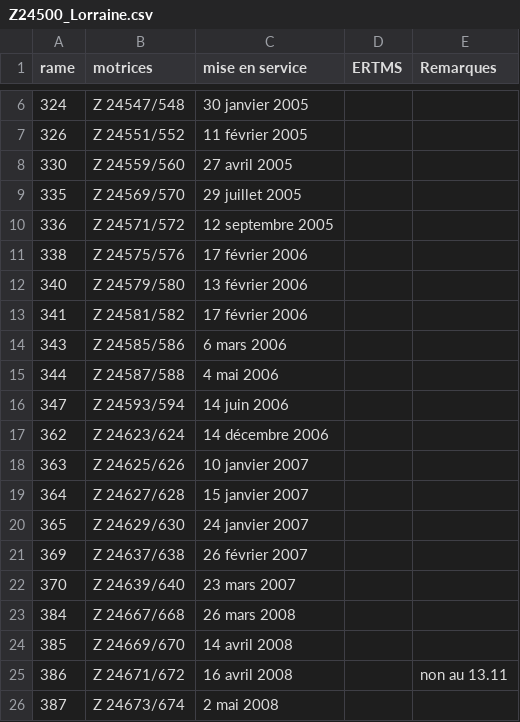
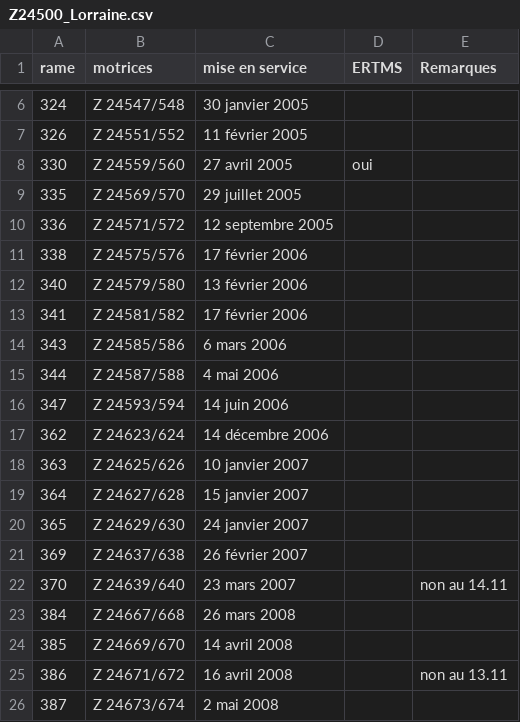
Before and after one commit to 1Dimitri/ferrovitruc, a CSV file: parc/Z24500_Lorraine.csv, drawn as a sheet; only a part is shown, gaps mark what is left out.

Commit message:
14.11 matin

```diff
--- a/parc/Z24500_Lorraine.csv
+++ b/parc/Z24500_Lorraine.csv
@@ -7,3 +7,3 @@ rame,motrices,mise en service,ERTMS,Remarques
 326,Z 24551/552,11 février 2005,,
-330,Z 24559/560,27 avril 2005,,
+330,Z 24559/560,27 avril 2005,oui
 335,Z 24569/570,29 juillet 2005,,
@@ -21,3 +21,3 @@ rame,motrices,mise en service,ERTMS,Remarques
 369,Z 24637/638,26 février 2007,,
-370,Z 24639/640,23 mars 2007,,
+370,Z 24639/640,23 mars 2007,,non au 14.11
 384,Z 24667/668,26 mars 2008,,
```
